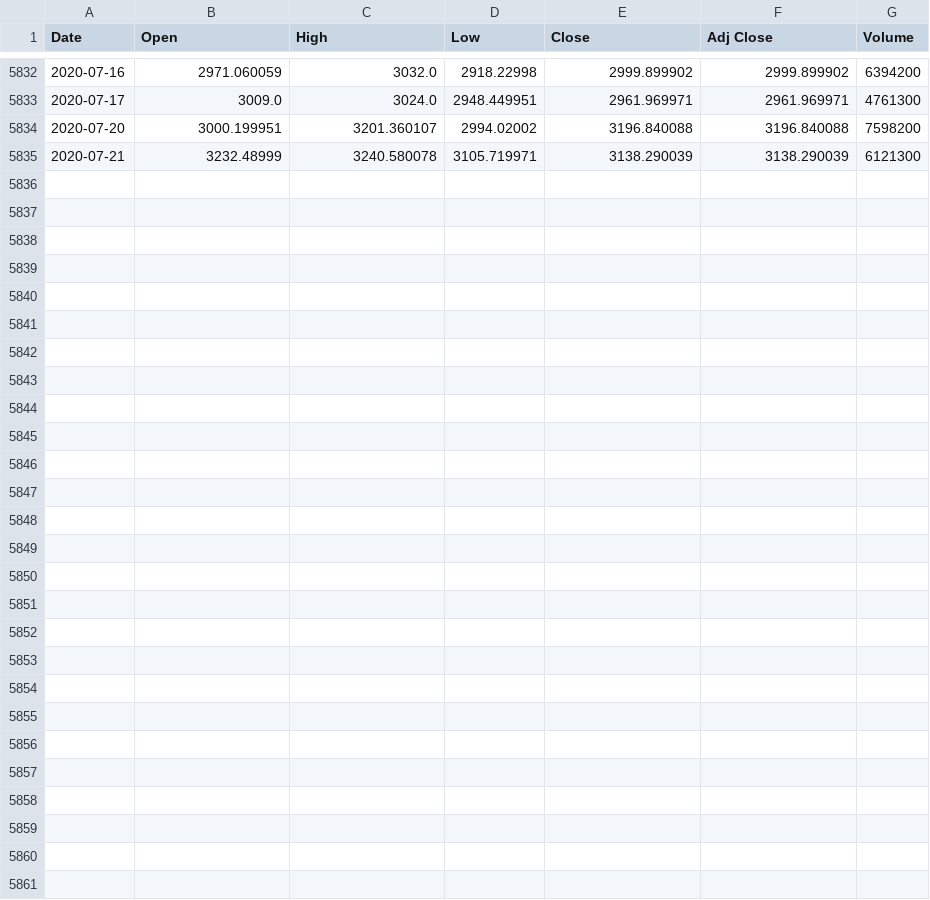
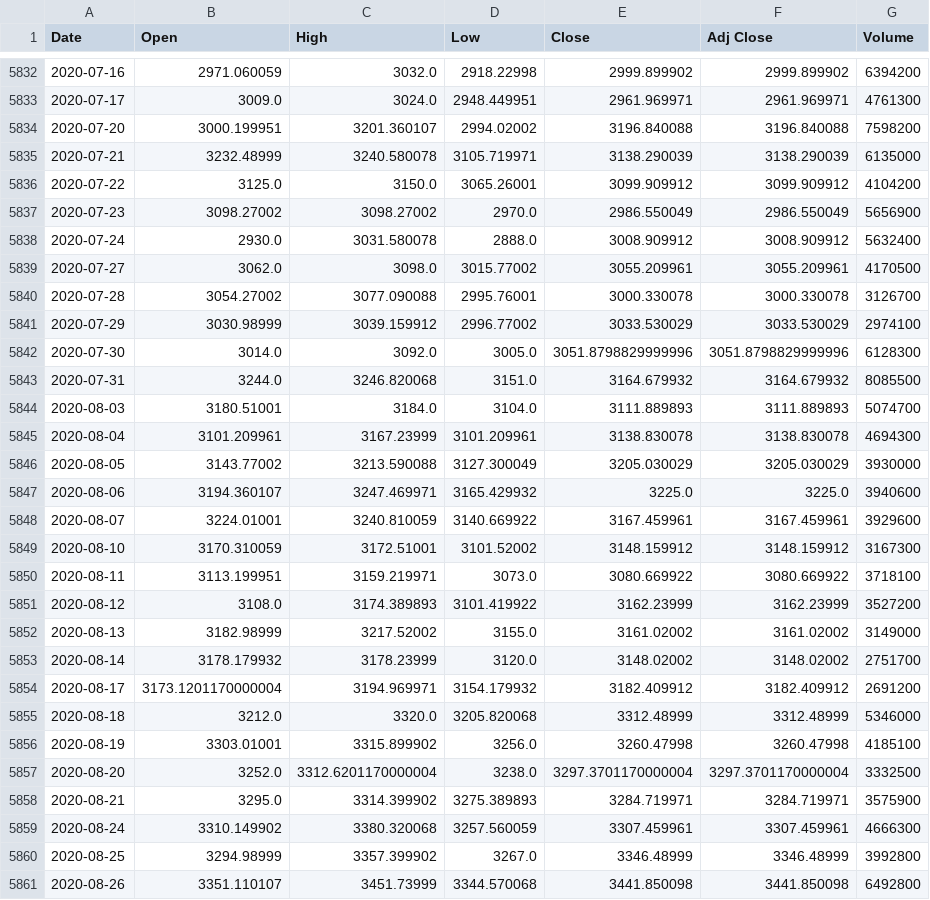
Before and after one commit to dasanworld/seq, a CSV file: AMZN.csv, drawn as a sheet; only a part is shown, gaps mark what is left out; the diff covers the shown part only.

```diff
--- a/AMZN.csv
+++ b/AMZN.csv
@@ -5834,2 +5834,28 @@ Date,Open,High,Low,Close,Adj Close,Volume
 2020-07-20,3000.199951,3201.360107,2994.02002,3196.840088,3196.840088,7598200
-2020-07-21,3232.48999,3240.580078,3105.719971,3138.290039,3138.290039,6121300
+2020-07-21,3232.48999,3240.580078,3105.719971,3138.290039,3138.290039,6135000
+2020-07-22,3125.0,3150.0,3065.26001,3099.909912,3099.909912,4104200
+2020-07-23,3098.27002,3098.27002,2970.0,2986.550049,2986.550049,5656900
+2020-07-24,2930.0,3031.580078,2888.0,3008.909912,3008.909912,5632400
+2020-07-27,3062.0,3098.0,3015.77002,3055.209961,3055.209961,4170500
+2020-07-28,3054.27002,3077.090088,2995.76001,3000.330078,3000.330078,3126700
+2020-07-29,3030.98999,3039.159912,2996.77002,3033.530029,3033.530029,2974100
+2020-07-30,3014.0,3092.0,3005.0,3051.8798829999996,3051.8798829999996,6128300
+2020-07-31,3244.0,3246.820068,3151.0,3164.679932,3164.679932,8085500
+2020-08-03,3180.51001,3184.0,3104.0,3111.889893,3111.889893,5074700
+2020-08-04,3101.209961,3167.23999,3101.209961,3138.830078,3138.830078,4694300
+2020-08-05,3143.77002,3213.590088,3127.300049,3205.030029,3205.030029,3930000
+2020-08-06,3194.360107,3247.469971,3165.429932,3225.0,3225.0,3940600
+2020-08-07,3224.01001,3240.810059,3140.669922,3167.459961,3167.459961,3929600
+2020-08-10,3170.310059,3172.51001,3101.52002,3148.159912,3148.159912,3167300
+2020-08-11,3113.199951,3159.219971,3073.0,3080.669922,3080.669922,3718100
+2020-08-12,3108.0,3174.389893,3101.419922,3162.23999,3162.23999,3527200
+2020-08-13,3182.98999,3217.52002,3155.0,3161.02002,3161.02002,3149000
+2020-08-14,3178.179932,3178.23999,3120.0,3148.02002,3148.02002,2751700
+2020-08-17,3173.1201170000004,3194.969971,3154.179932,3182.409912,3182.409912,2691200
+2020-08-18,3212.0,3320.0,3205.820068,3312.48999,3312.48999,5346000
+2020-08-19,3303.01001,3315.899902,3256.0,3260.47998,3260.47998,4185100
+2020-08-20,3252.0,3312.6201170000004,3238.0,3297.3701170000004,3297.3701170000004,3332500
+2020-08-21,3295.0,3314.399902,3275.389893,3284.719971,3284.719971,3575900
+2020-08-24,3310.149902,3380.320068,3257.560059,3307.459961,3307.459961,4666300
+2020-08-25,3294.98999,3357.399902,3267.0,3346.48999,3346.48999,3992800
+2020-08-26,3351.110107,3451.73999,3344.570068,3441.850098,3441.850098,6492800
```
Also changed, not shown: 1 edited cell elsewhere in this file, SPY.csv.
